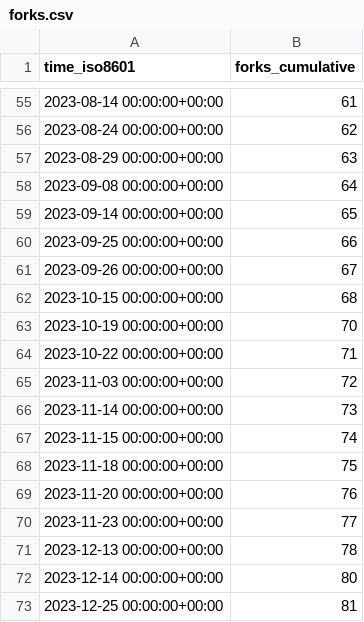
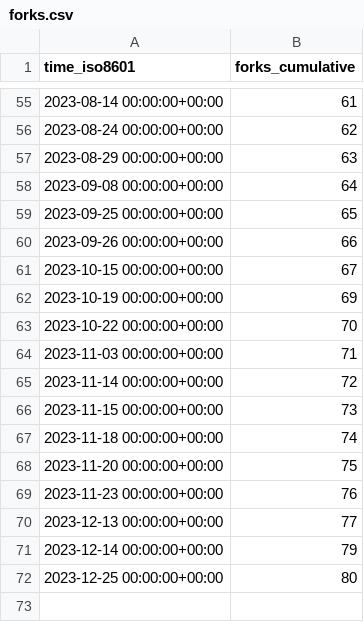
Before and after one commit to Unity-Technologies/ECS-Network-Racing-Sample, a CSV file: Unity-Technologies/ECS-Network-Racing-Sample/ghrs-data/forks.csv, drawn as a sheet; only a part is shown, gaps mark what is left out.

```diff
--- a/Unity-Technologies/ECS-Network-Racing-Sample/ghrs-data/forks.csv
+++ b/Unity-Technologies/ECS-Network-Racing-Sample/ghrs-data/forks.csv
@@ -58,16 +58,15 @@ time_iso8601,forks_cumulative
 2023-09-08 00:00:00+00:00,64
-2023-09-14 00:00:00+00:00,65
-2023-09-25 00:00:00+00:00,66
-2023-09-26 00:00:00+00:00,67
-2023-10-15 00:00:00+00:00,68
-2023-10-19 00:00:00+00:00,70
-2023-10-22 00:00:00+00:00,71
-2023-11-03 00:00:00+00:00,72
-2023-11-14 00:00:00+00:00,73
-2023-11-15 00:00:00+00:00,74
-2023-11-18 00:00:00+00:00,75
-2023-11-20 00:00:00+00:00,76
-2023-11-23 00:00:00+00:00,77
-2023-12-13 00:00:00+00:00,78
-2023-12-14 00:00:00+00:00,80
-2023-12-25 00:00:00+00:00,81
+2023-09-25 00:00:00+00:00,65
+2023-09-26 00:00:00+00:00,66
+2023-10-15 00:00:00+00:00,67
+2023-10-19 00:00:00+00:00,69
+2023-10-22 00:00:00+00:00,70
+2023-11-03 00:00:00+00:00,71
+2023-11-14 00:00:00+00:00,72
+2023-11-15 00:00:00+00:00,73
+2023-11-18 00:00:00+00:00,74
+2023-11-20 00:00:00+00:00,75
+2023-11-23 00:00:00+00:00,76
+2023-12-13 00:00:00+00:00,77
+2023-12-14 00:00:00+00:00,79
+2023-12-25 00:00:00+00:00,80
```
Also changed, not shown: Unity-Technologies/ECS-Network-Racing-Sample/ghrs-data/stargazers.csv.
